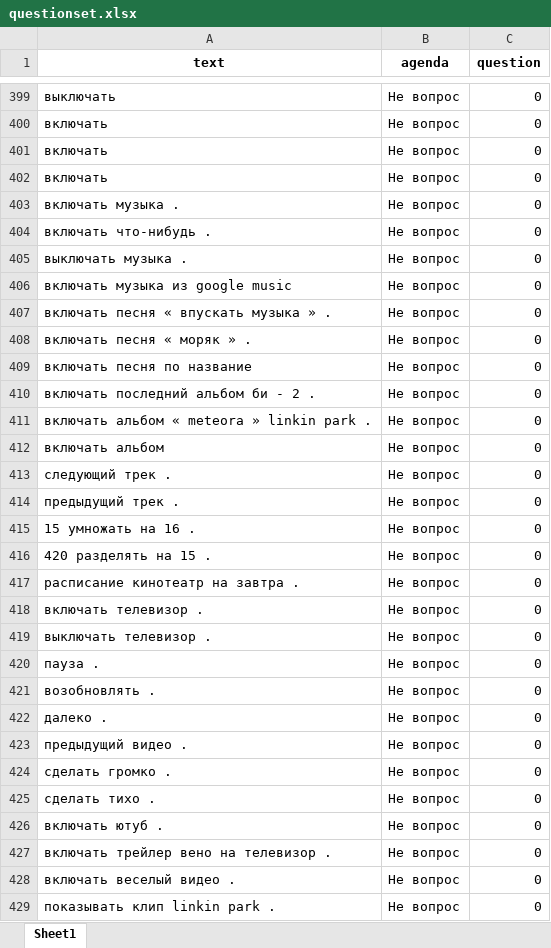
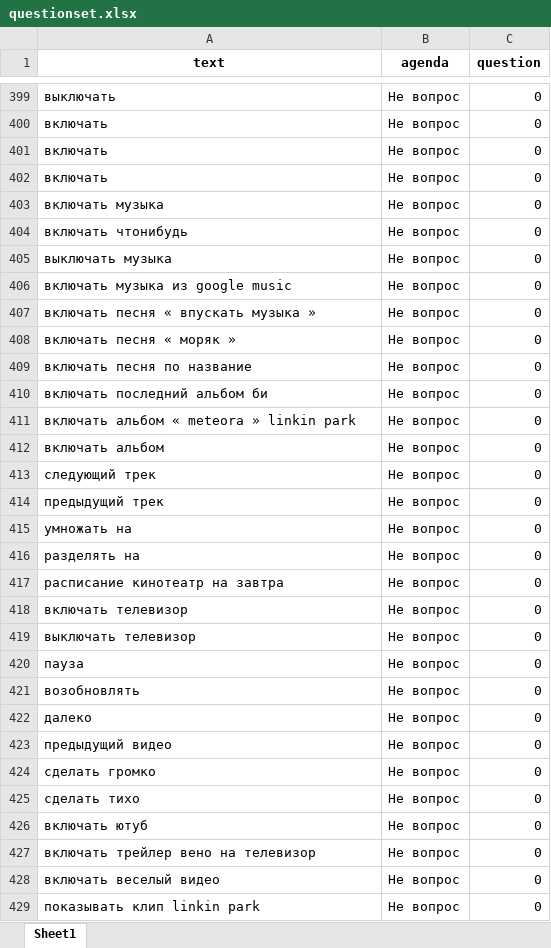
Before and after one commit to maxim-polyakov/MisaTelegramBot, an Excel workbook: datasets/questionset.xlsx, sheet Sheet1, drawn as a sheet; only a part is shown, gaps mark what is left out; values as stored, in another font and other column widths than the file's, no borders; the diff covers the shown part only; the diff names each change by its address in the sheet, - before the commit and + after, or states it on an @@ line.

```diff
--- a/datasets/questionset.xlsx (sheet Sheet1)
+++ b/datasets/questionset.xlsx (sheet Sheet1)
-A403 (text): включать музыка .
+A403 (text): включать музыка
-A404 (text): включать что-нибудь .
+A404 (text): включать чтонибудь
-A405 (text): выключать музыка .
+A405 (text): выключать музыка
-A407 (text): включать песня « впускать музыка » .
+A407 (text): включать песня « впускать музыка »
-A408 (text): включать песня « моряк » .
+A408 (text): включать песня « моряк »
-A410 (text): включать последний альбом би - 2 .
+A410 (text): включать последний альбом би
-A411 (text): включать альбом « meteora » linkin park .
+A411 (text): включать альбом « meteora » linkin park
-A413 (text): следующий трек .
+A413 (text): следующий трек
-A414 (text): предыдущий трек .
+A414 (text): предыдущий трек
-A415 (text): 15 умножать на 16 .
+A415 (text): умножать на
-A416 (text): 420 разделять на 15 .
+A416 (text): разделять на
-A417 (text): расписание кинотеатр на завтра .
+A417 (text): расписание кинотеатр на завтра
-A418 (text): включать телевизор .
+A418 (text): включать телевизор
-A419 (text): выключать телевизор .
+A419 (text): выключать телевизор
-A420 (text): пауза .
+A420 (text): пауза
-A421 (text): возобновлять .
+A421 (text): возобновлять
-A422 (text): далеко .
+A422 (text): далеко
-A423 (text): предыдущий видео .
+A423 (text): предыдущий видео
-A424 (text): сделать громко .
+A424 (text): сделать громко
-A425 (text): сделать тихо .
+A425 (text): сделать тихо
-A426 (text): включать ютуб .
+A426 (text): включать ютуб
-A427 (text): включать трейлер вено на телевизор .
+A427 (text): включать трейлер вено на телевизор
-A428 (text): включать веселый видео .
+A428 (text): включать веселый видео
-A429 (text): показывать клип linkin park .
+A429 (text): показывать клип linkin park
```
Also changed, not shown: 246 added rows and 185 edited cells elsewhere in this sheet, 20 other files.
